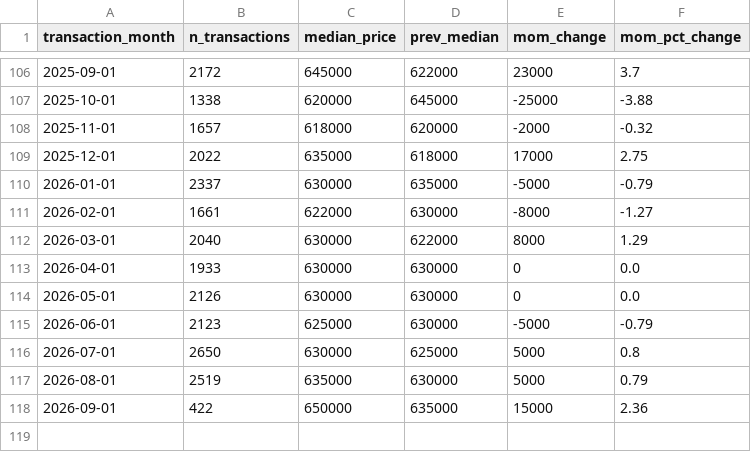
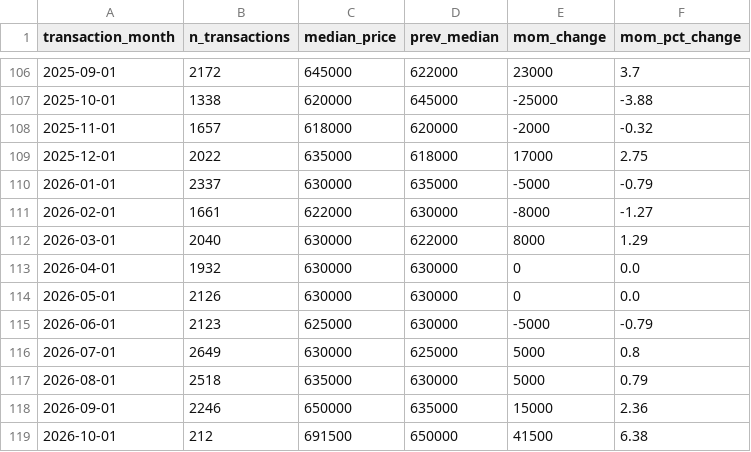
Before and after one commit to alphonsusgohsj/hdb-resale-flat-prices-dashboard, a CSV file: exports/mart_02_mom_price_change.csv, drawn as a sheet; only a part is shown, gaps mark what is left out.

```diff
--- a/exports/mart_02_mom_price_change.csv
+++ b/exports/mart_02_mom_price_change.csv
@@ -112,7 +112,8 @@ transaction_month,n_transactions,median_price,prev_median,mom_change,mom_pct_cha
 2026-03-01,2040,630000,622000,8000,1.29
-2026-04-01,1933,630000,630000,0,0.0
+2026-04-01,1932,630000,630000,0,0.0
 2026-05-01,2126,630000,630000,0,0.0
 2026-06-01,2123,625000,630000,-5000,-0.79
-2026-07-01,2650,630000,625000,5000,0.8
-2026-08-01,2519,635000,630000,5000,0.79
-2026-09-01,422,650000,635000,15000,2.36
+2026-07-01,2649,630000,625000,5000,0.8
+2026-08-01,2518,635000,630000,5000,0.79
+2026-09-01,2246,650000,635000,15000,2.36
+2026-10-01,212,691500,650000,41500,6.38
```
Also changed, not shown: exports/mart_01_price_rank_within_town.csv, exports/mart_03_lease_cohort.csv, 1 other file.
